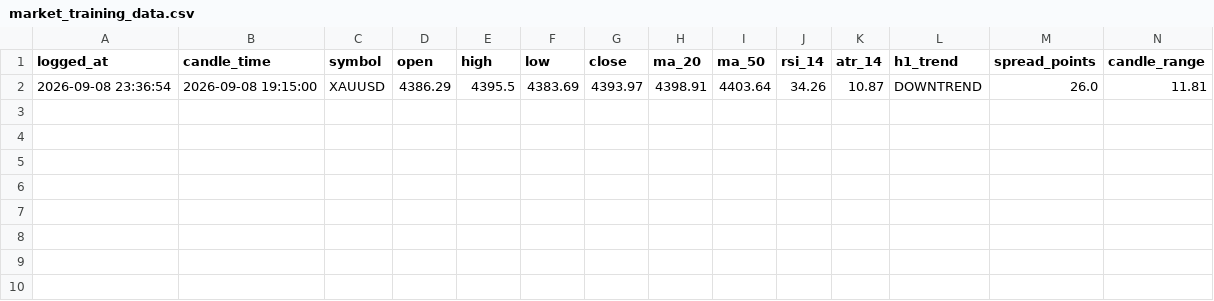
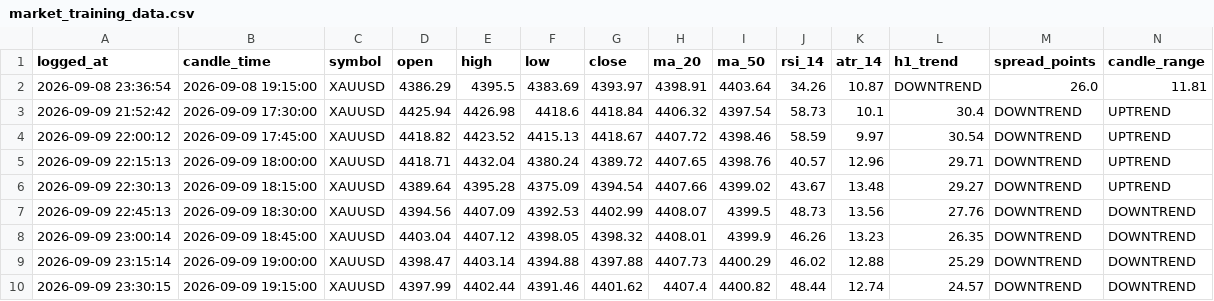
Before and after one commit to Yutthapoom2903/MT5-Bots, a CSV file: market_training_data.csv, drawn as a sheet; only a part is shown; rows hold the shown columns only; the diff names each change by its address in the sheet, - before the commit and + after, or states it on an @@ line.

Commit message:
add data csv

```diff
--- a/market_training_data.csv
+++ b/market_training_data.csv
+row 3: 2026-09-09 21:52:42 | 2026-09-09 17:30:00 | XAUUSD | 4425.94 | 4426.98 | 4418.6 | 4418.84 | 4406.32 | 4397.54 | 58.73 | 10.1 | 30.4 | DOWNTREND | UPTREND
+row 4: 2026-09-09 22:00:12 | 2026-09-09 17:45:00 | XAUUSD | 4418.82 | 4423.52 | 4415.13 | 4418.67 | 4407.72 | 4398.46 | 58.59 | 9.97 | 30.54 | DOWNTREND | UPTREND
+row 5: 2026-09-09 22:15:13 | 2026-09-09 18:00:00 | XAUUSD | 4418.71 | 4432.04 | 4380.24 | 4389.72 | 4407.65 | 4398.76 | 40.57 | 12.96 | 29.71 | DOWNTREND | UPTREND
+row 6: 2026-09-09 22:30:13 | 2026-09-09 18:15:00 | XAUUSD | 4389.64 | 4395.28 | 4375.09 | 4394.54 | 4407.66 | 4399.02 | 43.67 | 13.48 | 29.27 | DOWNTREND | UPTREND
+row 7: 2026-09-09 22:45:13 | 2026-09-09 18:30:00 | XAUUSD | 4394.56 | 4407.09 | 4392.53 | 4402.99 | 4408.07 | 4399.5 | 48.73 | 13.56 | 27.76 | DOWNTREND | DOWNTREND
+row 8: 2026-09-09 23:00:14 | 2026-09-09 18:45:00 | XAUUSD | 4403.04 | 4407.12 | 4398.05 | 4398.32 | 4408.01 | 4399.9 | 46.26 | 13.23 | 26.35 | DOWNTREND | DOWNTREND
+row 9: 2026-09-09 23:15:14 | 2026-09-09 19:00:00 | XAUUSD | 4398.47 | 4403.14 | 4394.88 | 4397.88 | 4407.73 | 4400.29 | 46.02 | 12.88 | 25.29 | DOWNTREND | DOWNTREND
+row 10: 2026-09-09 23:30:15 | 2026-09-09 19:15:00 | XAUUSD | 4397.99 | 4402.44 | 4391.46 | 4401.62 | 4407.4 | 4400.82 | 48.44 | 12.74 | 24.57 | DOWNTREND | DOWNTREND
```
Also changed, not shown: signal_log.csv.
